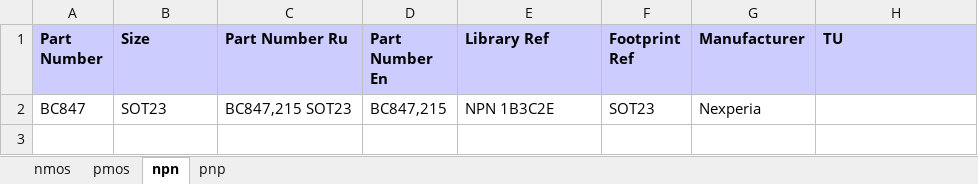
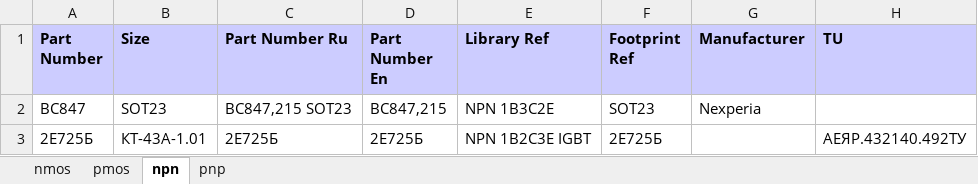
Before and after one commit to garou-g/elem_altium_db2, an Excel workbook: library/transistors.xlsx, sheet npn, drawn as a sheet; values as stored, in another font and other column widths than the file's, no borders; the diff names each change by its address in the sheet, - before the commit and + after, or states it on an @@ line.

```diff
--- a/library/transistors.xlsx (sheet npn)
+++ b/library/transistors.xlsx (sheet npn)
+row 3: 2Е725Б | КТ-43А-1.01 | 2Е725Б | 2Е725Б | NPN 1B2C3E IGBT | 2Е725Б |  | АЕЯР.432140.492ТУ
```
Also changed, not shown: 2 other files.
